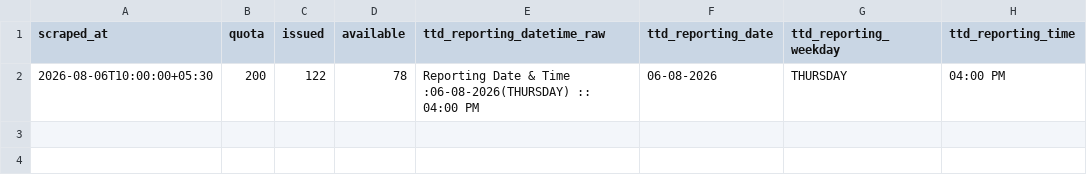
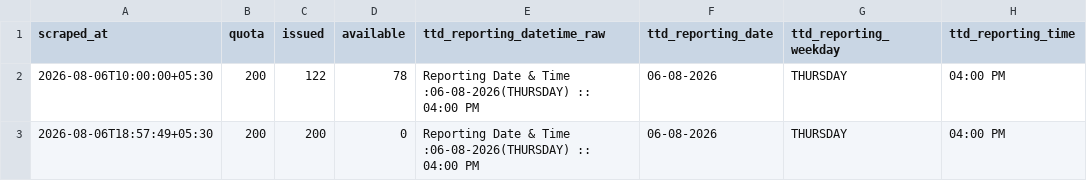
Before and after one commit to vamsikrishnamvk/tirupati-darshan-tracker, a CSV file: data/srivani_airport/2026-08-06.csv, drawn as a sheet.

Commit message:
data: merge local 2-min samples (2026-08-06 20:19 IST)

```diff
--- a/data/srivani_airport/2026-08-06.csv
+++ b/data/srivani_airport/2026-08-06.csv
@@ -2 +2,2 @@ scraped_at,quota,issued,available,ttd_reporting_datetime_raw,ttd_reporting_date,
 2026-08-06T10:00:00+05:30,200,122,78,Reporting Date & Time :06-08-2026(THURSDAY) :: 04:00 PM,06-08-2026,THURSDAY,04:00 PM
+2026-08-06T18:57:49+05:30,200,200,0,Reporting Date & Time :06-08-2026(THURSDAY) :: 04:00 PM,06-08-2026,THURSDAY,04:00 PM
```
Also changed, not shown: 1 other file.
